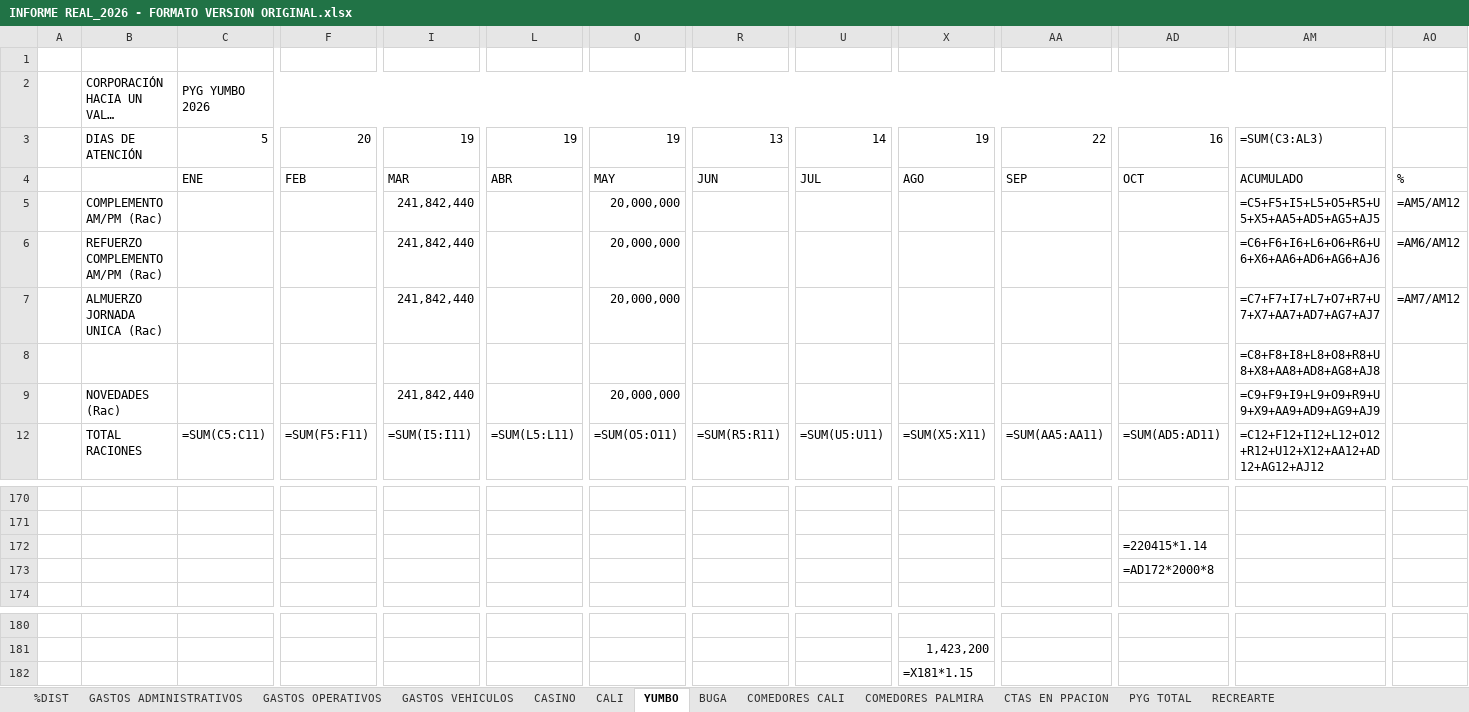
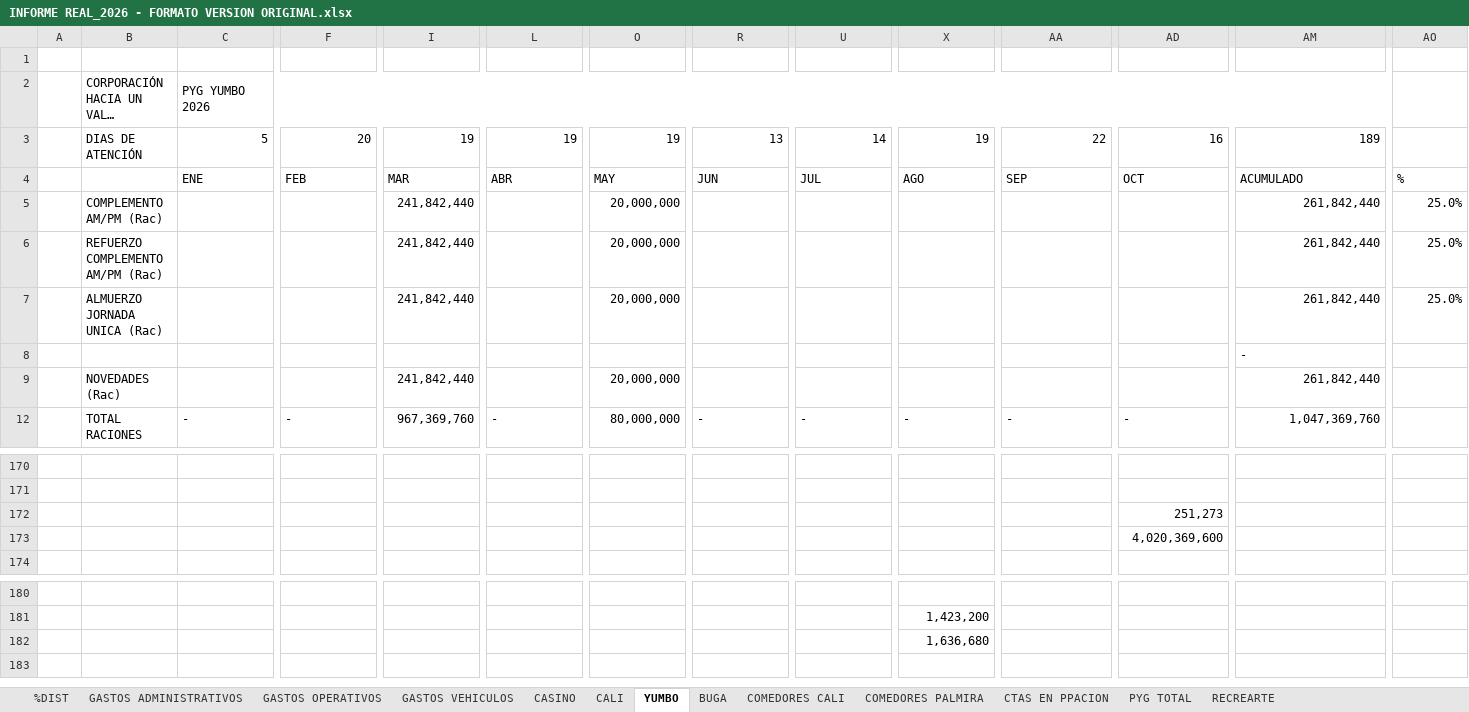
Before and after one commit to erpplaneacion-eng/adriana, an Excel workbook: INFORME REAL_2026 - FORMATO VERSION ORIGINAL.xlsx, sheet YUMBO, drawn as a sheet; only a part is shown, gaps mark what is left out; long unchanged cells end in …; values as stored, in another font and other column widths than the file's, no cell formats; formulas without a stored value are shown as written; conditional formats not drawn; the diff covers the shown part only; the diff names each change by its address in the sheet, - before the commit and + after, or states it on an @@ line.

```diff
--- a/INFORME REAL_2026 - FORMATO VERSION ORIGINAL.xlsx (sheet YUMBO)
+++ b/INFORME REAL_2026 - FORMATO VERSION ORIGINAL.xlsx (sheet YUMBO)
-AM3: =SUM(C3:AL3)
+AM3: 189
-AM5: =C5+F5+I5+L5+O5+R5+U5+X5+AA5+AD5+AG5+AJ5
+AM5: 261,842,440
-AO5: =AM5/AM12
+AO5: 25.0%
-AM6: =C6+F6+I6+L6+O6+R6+U6+X6+AA6+AD6+AG6+AJ6
+AM6: 261,842,440
-AO6: =AM6/AM12
+AO6: 25.0%
-AM7: =C7+F7+I7+L7+O7+R7+U7+X7+AA7+AD7+AG7+AJ7
+AM7: 261,842,440
-AO7: =AM7/AM12
+AO7: 25.0%
-AM8: =C8+F8+I8+L8+O8+R8+U8+X8+AA8+AD8+AG8+AJ8
+AM8: -
-AM9: =C9+F9+I9+L9+O9+R9+U9+X9+AA9+AD9+AG9+AJ9
+AM9: 261,842,440
-C12: =SUM(C5:C11)
+C12: -
-F12: =SUM(F5:F11)
+F12: -
-I12: =SUM(I5:I11)
+I12: 967,369,760
-L12: =SUM(L5:L11)
+L12: -
-O12: =SUM(O5:O11)
+O12: 80,000,000
-R12: =SUM(R5:R11)
+R12: -
-U12: =SUM(U5:U11)
+U12: -
-X12: =SUM(X5:X11)
+X12: -
-AA12: =SUM(AA5:AA11)
+AA12: -
-AD12: =SUM(AD5:AD11)
+AD12: -
-AM12: =C12+F12+I12+L12+O12+R12+U12+X12+AA12+AD12+AG12+AJ12
+AM12: 1,047,369,760
-AD172: =220415*1.14
+AD172: 251,273
-AD173: =AD172*2000*8
+AD173: 4,020,369,600
-X182: =X181*1.15
+X182: 1,636,680
```
Also changed, not shown: 6 added rows, 6 removed rows and 784 edited cells elsewhere in this sheet, sheet PYG TOTAL, sheet CALI, sheet COMEDORES PALMIRA, sheet COMEDORES CALI, sheet %DIST, sheet BUGA, 6 more sheets, cell formats, hidden cells.
